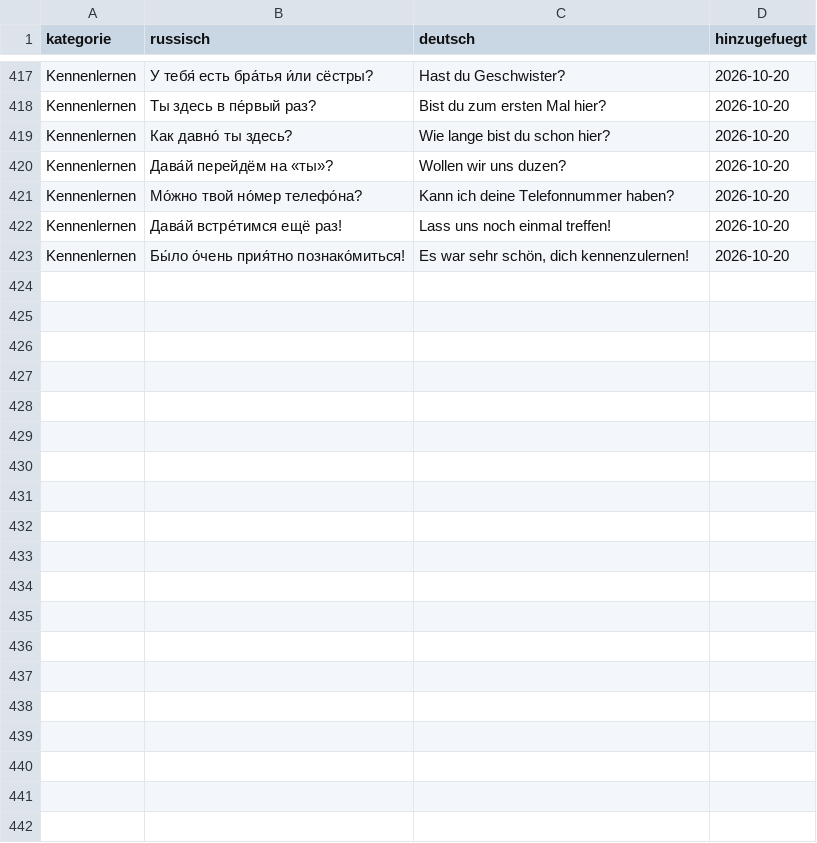
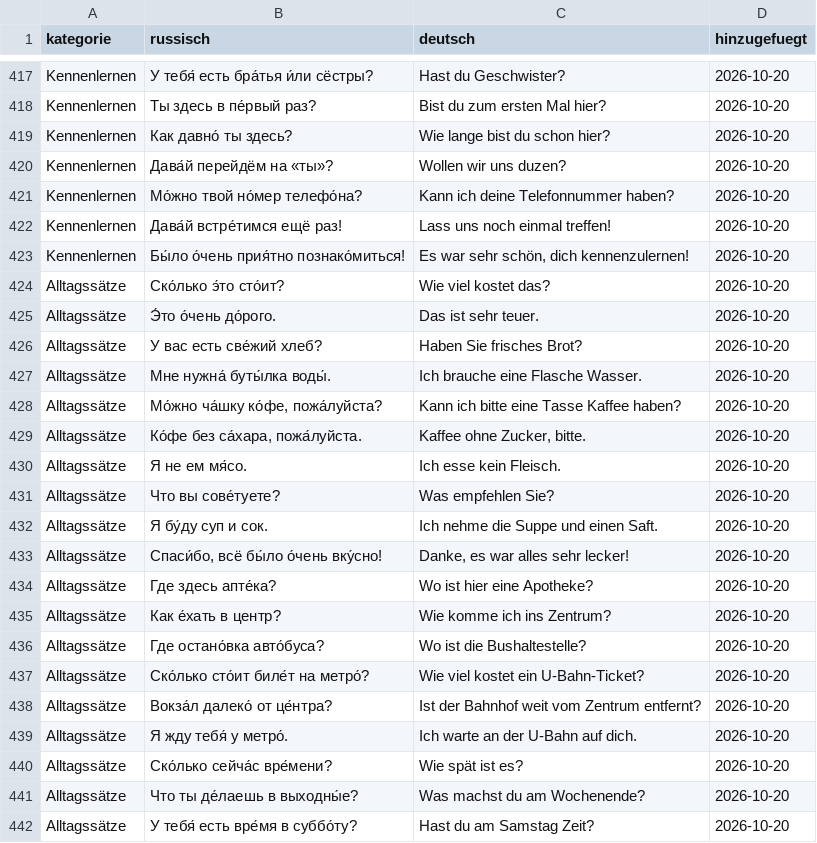
Before and after one commit to paulniggenaber/privjet, a CSV file: notion_woerter.csv, drawn as a sheet; only a part is shown, gaps mark what is left out; the diff covers the shown part only; the diff names each change by its address in the sheet, - before the commit and + after, or states it on an @@ line.

```diff
--- a/notion_woerter.csv
+++ b/notion_woerter.csv
+row 424: Alltagssätze | Ско́лько э́то сто́ит? | Wie viel kostet das? | 2026-10-20
+row 425: Alltagssätze | Э́то о́чень до́рого. | Das ist sehr teuer. | 2026-10-20
+row 426: Alltagssätze | У вас есть све́жий хлеб? | Haben Sie frisches Brot? | 2026-10-20
+row 427: Alltagssätze | Мне нужна́ буты́лка воды́. | Ich brauche eine Flasche Wasser. | 2026-10-20
+row 428: Alltagssätze | Мо́жно ча́шку ко́фе, пожа́луйста? | Kann ich bitte eine Tasse Kaffee haben? | 2026-10-20
+row 429: Alltagssätze | Ко́фе без са́хара, пожа́луйста. | Kaffee ohne Zucker, bitte. | 2026-10-20
+row 430: Alltagssätze | Я не ем мя́со. | Ich esse kein Fleisch. | 2026-10-20
+row 431: Alltagssätze | Что вы сове́туете? | Was empfehlen Sie? | 2026-10-20
+row 432: Alltagssätze | Я бу́ду суп и сок. | Ich nehme die Suppe und einen Saft. | 2026-10-20
+row 433: Alltagssätze | Спаси́бо, всё бы́ло о́чень вку́сно! | Danke, es war alles sehr lecker! | 2026-10-20
+row 434: Alltagssätze | Где здесь апте́ка? | Wo ist hier eine Apotheke? | 2026-10-20
+row 435: Alltagssätze | Как е́хать в центр? | Wie komme ich ins Zentrum? | 2026-10-20
+row 436: Alltagssätze | Где остано́вка авто́буса? | Wo ist die Bushaltestelle? | 2026-10-20
+row 437: Alltagssätze | Ско́лько сто́ит биле́т на метро́? | Wie viel kostet ein U-Bahn-Ticket? | 2026-10-20
+row 438: Alltagssätze | Вокза́л далеко́ от це́нтра? | Ist der Bahnhof weit vom Zentrum entfernt? | 2026-10-20
+row 439: Alltagssätze | Я жду тебя́ у метро́. | Ich warte an der U-Bahn auf dich. | 2026-10-20
+row 440: Alltagssätze | Ско́лько сейча́с вре́мени? | Wie spät ist es? | 2026-10-20
+row 441: Alltagssätze | Что ты де́лаешь в выходны́е? | Was machst du am Wochenende? | 2026-10-20
+row 442: Alltagssätze | У тебя́ есть вре́мя в суббо́ту? | Hast du am Samstag Zeit? | 2026-10-20
```
Also changed, not shown: 11 added rows elsewhere in this file.
